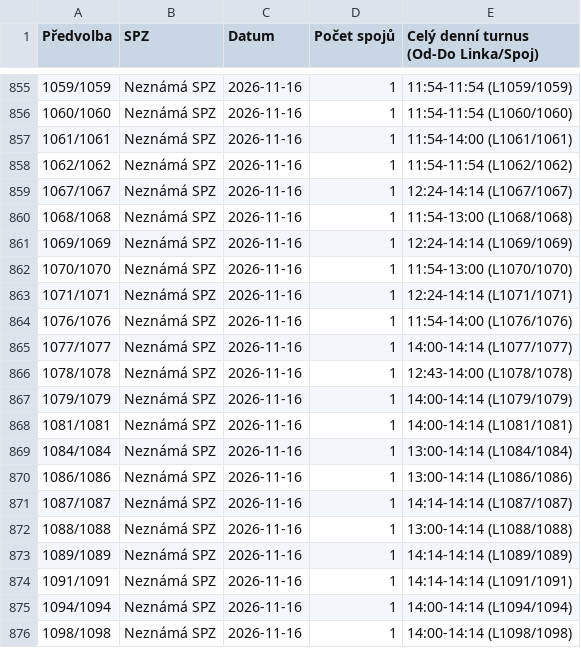
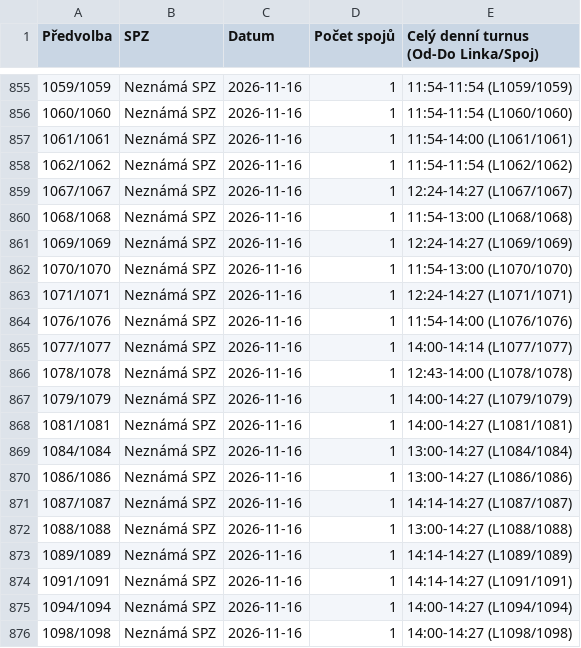
Before and after one commit to tinda245/odis-turnusy-2, a CSV file: turnusy_hotovo.csv, drawn as a sheet; only a part is shown, gaps mark what is left out; the diff covers the shown part only.

Commit message:
Aktualizace turnusů (14:39:42)

```diff
--- a/turnusy_hotovo.csv
+++ b/turnusy_hotovo.csv
@@ -858,7 +858,7 @@
 1062/1062;Neznámá SPZ;2026-11-16;1;11:54-11:54 (L1062/1062)
-1067/1067;Neznámá SPZ;2026-11-16;1;12:24-14:14 (L1067/1067)
+1067/1067;Neznámá SPZ;2026-11-16;1;12:24-14:27 (L1067/1067)
 1068/1068;Neznámá SPZ;2026-11-16;1;11:54-13:00 (L1068/1068)
-1069/1069;Neznámá SPZ;2026-11-16;1;12:24-14:14 (L1069/1069)
+1069/1069;Neznámá SPZ;2026-11-16;1;12:24-14:27 (L1069/1069)
 1070/1070;Neznámá SPZ;2026-11-16;1;11:54-13:00 (L1070/1070)
-1071/1071;Neznámá SPZ;2026-11-16;1;12:24-14:14 (L1071/1071)
+1071/1071;Neznámá SPZ;2026-11-16;1;12:24-14:27 (L1071/1071)
 1076/1076;Neznámá SPZ;2026-11-16;1;11:54-14:00 (L1076/1076)
@@ -866,11 +866,11 @@
 1078/1078;Neznámá SPZ;2026-11-16;1;12:43-14:00 (L1078/1078)
-1079/1079;Neznámá SPZ;2026-11-16;1;14:00-14:14 (L1079/1079)
-1081/1081;Neznámá SPZ;2026-11-16;1;14:00-14:14 (L1081/1081)
-1084/1084;Neznámá SPZ;2026-11-16;1;13:00-14:14 (L1084/1084)
-1086/1086;Neznámá SPZ;2026-11-16;1;13:00-14:14 (L1086/1086)
-1087/1087;Neznámá SPZ;2026-11-16;1;14:14-14:14 (L1087/1087)
-1088/1088;Neznámá SPZ;2026-11-16;1;13:00-14:14 (L1088/1088)
-1089/1089;Neznámá SPZ;2026-11-16;1;14:14-14:14 (L1089/1089)
-1091/1091;Neznámá SPZ;2026-11-16;1;14:14-14:14 (L1091/1091)
-1094/1094;Neznámá SPZ;2026-11-16;1;14:00-14:14 (L1094/1094)
-1098/1098;Neznámá SPZ;2026-11-16;1;14:00-14:14 (L1098/1098)
+1079/1079;Neznámá SPZ;2026-11-16;1;14:00-14:27 (L1079/1079)
+1081/1081;Neznámá SPZ;2026-11-16;1;14:00-14:27 (L1081/1081)
+1084/1084;Neznámá SPZ;2026-11-16;1;13:00-14:27 (L1084/1084)
+1086/1086;Neznámá SPZ;2026-11-16;1;13:00-14:27 (L1086/1086)
+1087/1087;Neznámá SPZ;2026-11-16;1;14:14-14:27 (L1087/1087)
+1088/1088;Neznámá SPZ;2026-11-16;1;13:00-14:27 (L1088/1088)
+1089/1089;Neznámá SPZ;2026-11-16;1;14:14-14:27 (L1089/1089)
+1091/1091;Neznámá SPZ;2026-11-16;1;14:14-14:27 (L1091/1091)
+1094/1094;Neznámá SPZ;2026-11-16;1;14:00-14:27 (L1094/1094)
+1098/1098;Neznámá SPZ;2026-11-16;1;14:00-14:27 (L1098/1098)
```
Also changed, not shown: 4 edited cells elsewhere in this file, 1 other file.
